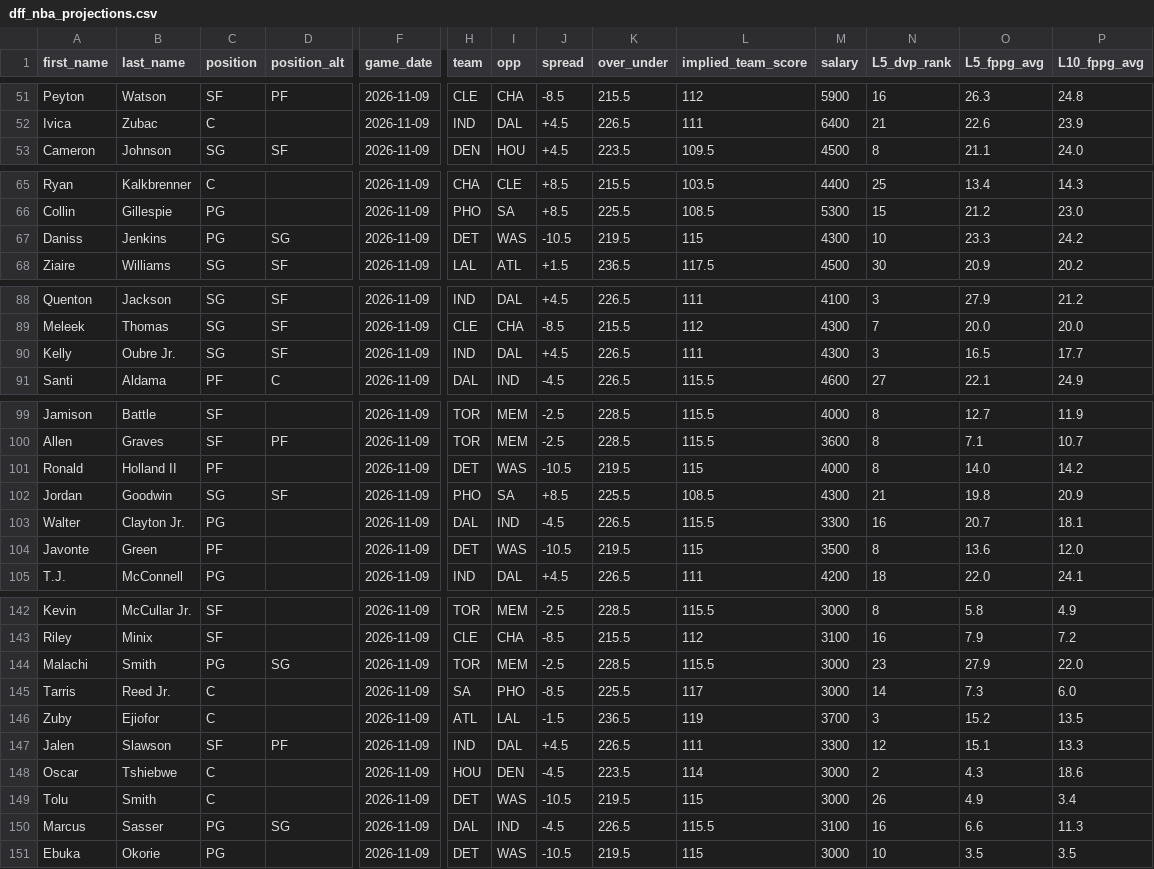
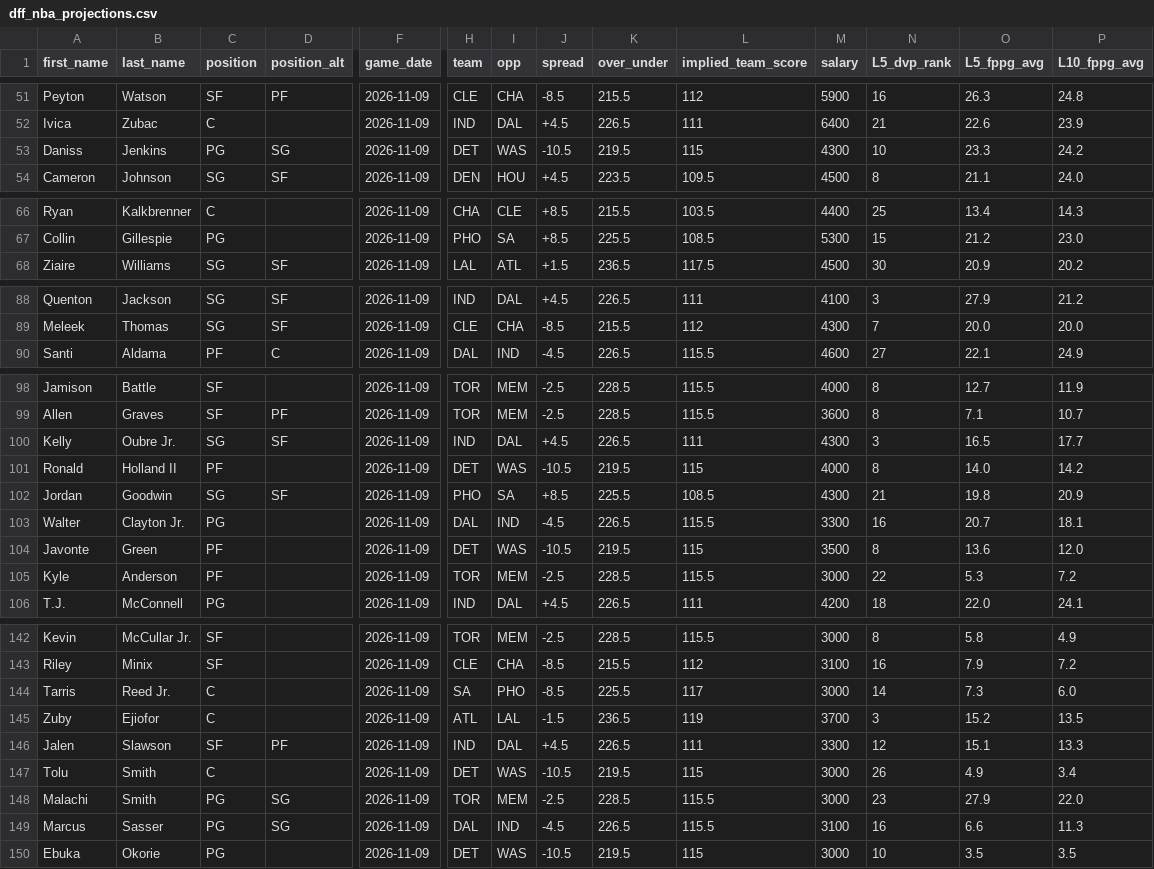
Before and after one commit to marchyyyy/stamped, a CSV file: data/dff_nba_projections.csv, drawn as a sheet; only a part is shown, gaps mark what is left out; removed rows and columns are numbered as before the commit, all else as after; rows hold the shown columns only; the diff covers the shown part only; the diff names each change by its address in the sheet, - before the commit and + after, or states it on an @@ line.

Commit message:
DFF NBA projections refresh (175 players, 2026-11-09 7:20 PM ET)

```diff
--- a/data/dff_nba_projections.csv
+++ b/data/dff_nba_projections.csv
+row 53: Daniss | Jenkins | PG | SG | 2026-11-09 | DET | WAS | -10.5 | 219.5 | 115 | 4300 | 10 | 23.3 | 24.2
-row 67: Daniss | Jenkins | PG | SG | 2026-11-09 | DET | WAS | -10.5 | 219.5 | 115 | 4300 | 10 | 23.3 | 24.2
-row 90: Kelly | Oubre Jr. | SG | SF | 2026-11-09 | IND | DAL | +4.5 | 226.5 | 111 | 4300 | 3 | 16.5 | 17.7
+row 100: Kelly | Oubre Jr. | SG | SF | 2026-11-09 | IND | DAL | +4.5 | 226.5 | 111 | 4300 | 3 | 16.5 | 17.7
+row 105: Kyle | Anderson | PF |  | 2026-11-09 | TOR | MEM | -2.5 | 228.5 | 115.5 | 3000 | 22 | 5.3 | 7.2
-row 144: Malachi | Smith | PG | SG | 2026-11-09 | TOR | MEM | -2.5 | 228.5 | 115.5 | 3000 | 23 | 27.9 | 22.0
-row 148: Oscar | Tshiebwe | C |  | 2026-11-09 | HOU | DEN | -4.5 | 223.5 | 114 | 3000 | 2 | 4.3 | 18.6
+row 148: Malachi | Smith | PG | SG | 2026-11-09 | TOR | MEM | -2.5 | 228.5 | 115.5 | 3000 | 23 | 27.9 | 22.0
```
Also changed, not shown: 1 added row, 2 removed rows and 2 edited cells elsewhere in this file.
